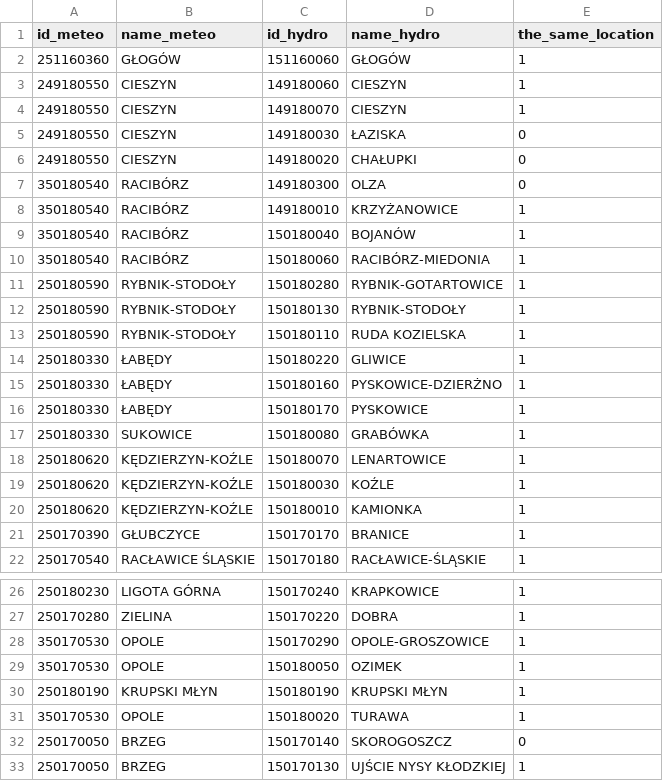
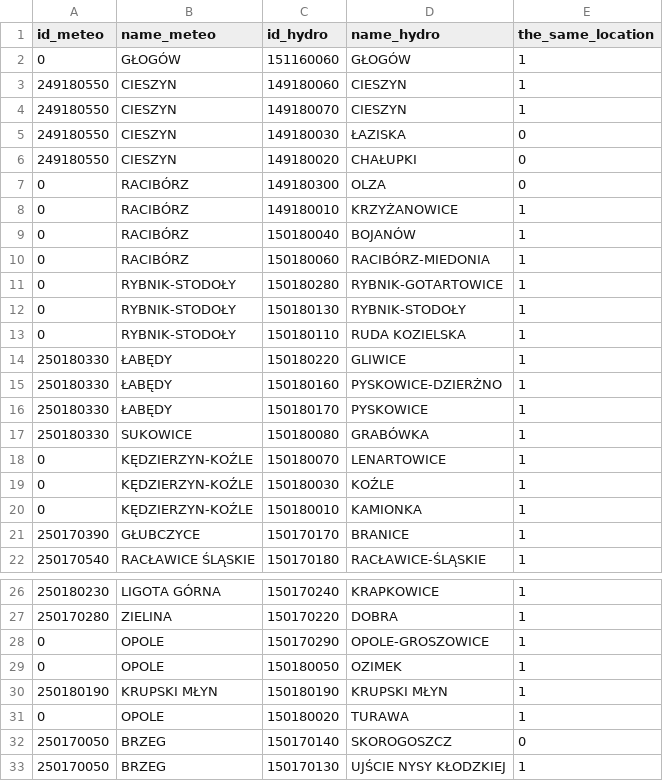
Before and after one commit to it4datascience/CuValley-Batmaja, a CSV file: results/prepared_hierarchy.csv, drawn as a sheet; only a part is shown, gaps mark what is left out; the diff covers the shown part only.

```diff
--- a/results/prepared_hierarchy.csv
+++ b/results/prepared_hierarchy.csv
@@ -1,3 +1,3 @@
 id_meteo,name_meteo,id_hydro,name_hydro,the_same_location
-251160360,GŁOGÓW,151160060,GŁOGÓW,1
+0,GŁOGÓW,151160060,GŁOGÓW,1
 249180550,CIESZYN,149180060,CIESZYN,1
@@ -6,9 +6,9 @@ id_meteo,name_meteo,id_hydro,name_hydro,the_same_location
 249180550,CIESZYN,149180020,CHAŁUPKI,0
-350180540,RACIBÓRZ,149180300,OLZA,0
-350180540,RACIBÓRZ,149180010,KRZYŻANOWICE,1
-350180540,RACIBÓRZ,150180040,BOJANÓW,1
-350180540,RACIBÓRZ,150180060,RACIBÓRZ-MIEDONIA,1
-250180590,RYBNIK-STODOŁY,150180280,RYBNIK-GOTARTOWICE,1
-250180590,RYBNIK-STODOŁY,150180130,RYBNIK-STODOŁY,1
-250180590,RYBNIK-STODOŁY,150180110,RUDA KOZIELSKA,1
+0,RACIBÓRZ,149180300,OLZA,0
+0,RACIBÓRZ,149180010,KRZYŻANOWICE,1
+0,RACIBÓRZ,150180040,BOJANÓW,1
+0,RACIBÓRZ,150180060,RACIBÓRZ-MIEDONIA,1
+0,RYBNIK-STODOŁY,150180280,RYBNIK-GOTARTOWICE,1
+0,RYBNIK-STODOŁY,150180130,RYBNIK-STODOŁY,1
+0,RYBNIK-STODOŁY,150180110,RUDA KOZIELSKA,1
 250180330,ŁABĘDY,150180220,GLIWICE,1
@@ -17,5 +17,5 @@ id_meteo,name_meteo,id_hydro,name_hydro,the_same_location
 250180330,SUKOWICE,150180080,GRABÓWKA,1
-250180620,KĘDZIERZYN-KOŹLE,150180070,LENARTOWICE,1
-250180620,KĘDZIERZYN-KOŹLE,150180030,KOŹLE,1
-250180620,KĘDZIERZYN-KOŹLE,150180010,KAMIONKA,1
+0,KĘDZIERZYN-KOŹLE,150180070,LENARTOWICE,1
+0,KĘDZIERZYN-KOŹLE,150180030,KOŹLE,1
+0,KĘDZIERZYN-KOŹLE,150180010,KAMIONKA,1
 250170390,GŁUBCZYCE,150170170,BRANICE,1
@@ -27,6 +27,6 @@ id_meteo,name_meteo,id_hydro,name_hydro,the_same_location
 250170280,ZIELINA,150170220,DOBRA,1
-350170530,OPOLE,150170290,OPOLE-GROSZOWICE,1
-350170530,OPOLE,150180050,OZIMEK,1
+0,OPOLE,150170290,OPOLE-GROSZOWICE,1
+0,OPOLE,150180050,OZIMEK,1
 250180190,KRUPSKI MŁYN,150180190,KRUPSKI MŁYN,1
-350170530,OPOLE,150180020,TURAWA,1
+0,OPOLE,150180020,TURAWA,1
 250170050,BRZEG,150170140,SKOROGOSZCZ,0
```
Also changed, not shown: 14 edited cells elsewhere in this file, 2 other files.
